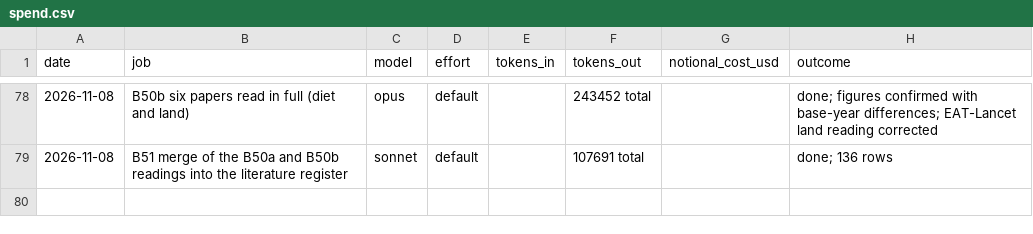
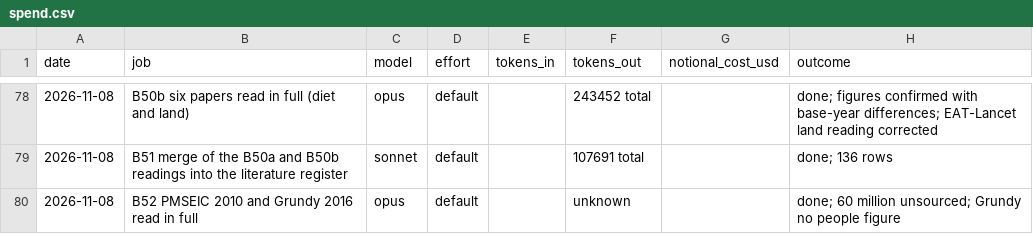
Before and after one commit to MurrayLane/carrying-capacity-dashboard, a CSV file: qa/spend.csv, drawn as a sheet; only a part is shown, gaps mark what is left out; the diff names each change by its address in the sheet, - before the commit and + after, or states it on an @@ line.

```diff
--- a/qa/spend.csv
+++ b/qa/spend.csv
+row 80: 2026-11-08 | B52 PMSEIC 2010 and Grundy 2016 read in full | opus | default |  | unknown |  | done; 60 million unsourced; Grundy no people figure
```
Also changed, not shown: 2 other files.
